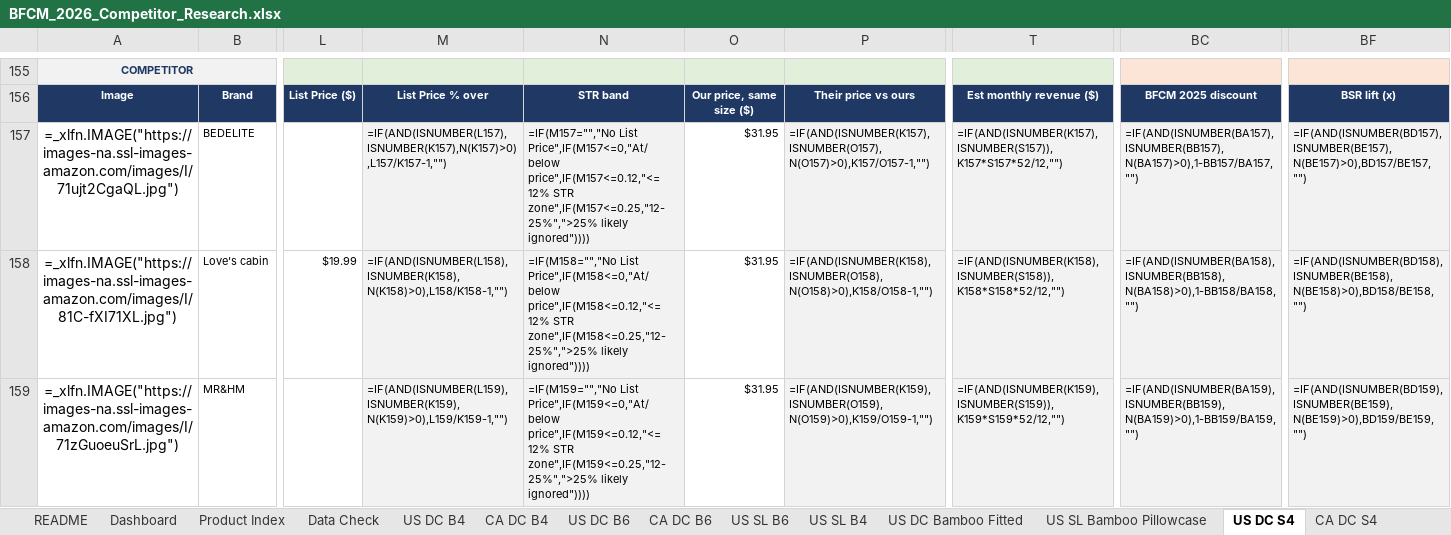
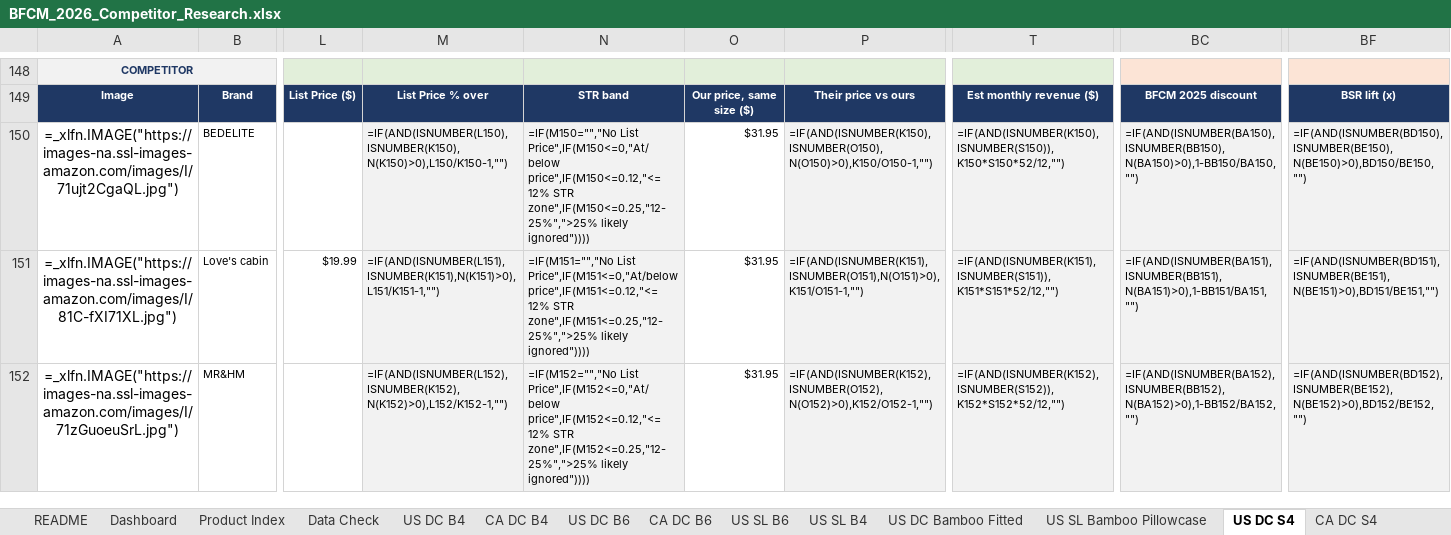
Before and after one commit to zarlish-web/PPC-Audit-, an Excel workbook: bfcm-2026/competitor-tracker/BFCM_2026_Competitor_Research.xlsx, sheet US DC S4, drawn as a sheet; only a part is shown, gaps mark what is left out; values as stored, in another font and other column widths than the file's, no borders; formulas without a stored value are shown as written; conditional formats not drawn; addresses are those after the commit; the diff covers the shown part only; the diff names each change by its address in the sheet, - before the commit and + after, or states it on an @@ line.

```diff
--- a/bfcm-2026/competitor-tracker/BFCM_2026_Competitor_Research.xlsx (sheet US DC S4)
+++ b/bfcm-2026/competitor-tracker/BFCM_2026_Competitor_Research.xlsx (sheet US DC S4)
-M150: =IF(AND(ISNUMBER(L157),ISNUMBER(K157),N(K157)>0),L157/K157-1,"")
+M150: =IF(AND(ISNUMBER(L150),ISNUMBER(K150),N(K150)>0),L150/K150-1,"")
-N150: =IF(M157="","No List Price",IF(M157<=0,"At/below price",IF(M157<=0.12,"<=12% STR zone",IF(M157<=0.25,"12-25%",">25% likely ignored"))))
+N150: =IF(M150="","No List Price",IF(M150<=0,"At/below price",IF(M150<=0.12,"<=12% STR zone",IF(M150<=0.25,"12-25%",">25% likely ignored"))))
-P150: =IF(AND(ISNUMBER(K157),ISNUMBER(O157),N(O157)>0),K157/O157-1,"")
+P150: =IF(AND(ISNUMBER(K150),ISNUMBER(O150),N(O150)>0),K150/O150-1,"")
-T150: =IF(AND(ISNUMBER(K157),ISNUMBER(S157)),K157*S157*52/12,"")
+T150: =IF(AND(ISNUMBER(K150),ISNUMBER(S150)),K150*S150*52/12,"")
-BC150: =IF(AND(ISNUMBER(BA157),ISNUMBER(BB157),N(BA157)>0),1-BB157/BA157,"")
+BC150: =IF(AND(ISNUMBER(BA150),ISNUMBER(BB150),N(BA150)>0),1-BB150/BA150,"")
-BF150: =IF(AND(ISNUMBER(BD157),ISNUMBER(BE157),N(BE157)>0),BD157/BE157,"")
+BF150: =IF(AND(ISNUMBER(BD150),ISNUMBER(BE150),N(BE150)>0),BD150/BE150,"")
-M151: =IF(AND(ISNUMBER(L158),ISNUMBER(K158),N(K158)>0),L158/K158-1,"")
+M151: =IF(AND(ISNUMBER(L151),ISNUMBER(K151),N(K151)>0),L151/K151-1,"")
-N151: =IF(M158="","No List Price",IF(M158<=0,"At/below price",IF(M158<=0.12,"<=12% STR zone",IF(M158<=0.25,"12-25%",">25% likely ignored"))))
+N151: =IF(M151="","No List Price",IF(M151<=0,"At/below price",IF(M151<=0.12,"<=12% STR zone",IF(M151<=0.25,"12-25%",">25% likely ignored"))))
-P151: =IF(AND(ISNUMBER(K158),ISNUMBER(O158),N(O158)>0),K158/O158-1,"")
+P151: =IF(AND(ISNUMBER(K151),ISNUMBER(O151),N(O151)>0),K151/O151-1,"")
-T151: =IF(AND(ISNUMBER(K158),ISNUMBER(S158)),K158*S158*52/12,"")
+T151: =IF(AND(ISNUMBER(K151),ISNUMBER(S151)),K151*S151*52/12,"")
-BC151: =IF(AND(ISNUMBER(BA158),ISNUMBER(BB158),N(BA158)>0),1-BB158/BA158,"")
+BC151: =IF(AND(ISNUMBER(BA151),ISNUMBER(BB151),N(BA151)>0),1-BB151/BA151,"")
-BF151: =IF(AND(ISNUMBER(BD158),ISNUMBER(BE158),N(BE158)>0),BD158/BE158,"")
+BF151: =IF(AND(ISNUMBER(BD151),ISNUMBER(BE151),N(BE151)>0),BD151/BE151,"")
-M152: =IF(AND(ISNUMBER(L159),ISNUMBER(K159),N(K159)>0),L159/K159-1,"")
+M152: =IF(AND(ISNUMBER(L152),ISNUMBER(K152),N(K152)>0),L152/K152-1,"")
-N152: =IF(M159="","No List Price",IF(M159<=0,"At/below price",IF(M159<=0.12,"<=12% STR zone",IF(M159<=0.25,"12-25%",">25% likely ignored"))))
+N152: =IF(M152="","No List Price",IF(M152<=0,"At/below price",IF(M152<=0.12,"<=12% STR zone",IF(M152<=0.25,"12-25%",">25% likely ignored"))))
-P152: =IF(AND(ISNUMBER(K159),ISNUMBER(O159),N(O159)>0),K159/O159-1,"")
+P152: =IF(AND(ISNUMBER(K152),ISNUMBER(O152),N(O152)>0),K152/O152-1,"")
-T152: =IF(AND(ISNUMBER(K159),ISNUMBER(S159)),K159*S159*52/12,"")
+T152: =IF(AND(ISNUMBER(K152),ISNUMBER(S152)),K152*S152*52/12,"")
-BC152: =IF(AND(ISNUMBER(BA159),ISNUMBER(BB159),N(BA159)>0),1-BB159/BA159,"")
+BC152: =IF(AND(ISNUMBER(BA152),ISNUMBER(BB152),N(BA152)>0),1-BB152/BA152,"")
-BF152: =IF(AND(ISNUMBER(BD159),ISNUMBER(BE159),N(BE159)>0),BD159/BE159,"")
+BF152: =IF(AND(ISNUMBER(BD152),ISNUMBER(BE152),N(BE152)>0),BD152/BE152,"")
```
Also changed, not shown: 7 removed rows and 145 edited cells elsewhere in this sheet, sheet US DC S6, sheet Data, sheet Data Check, sheet Product Index, 4 other files.
